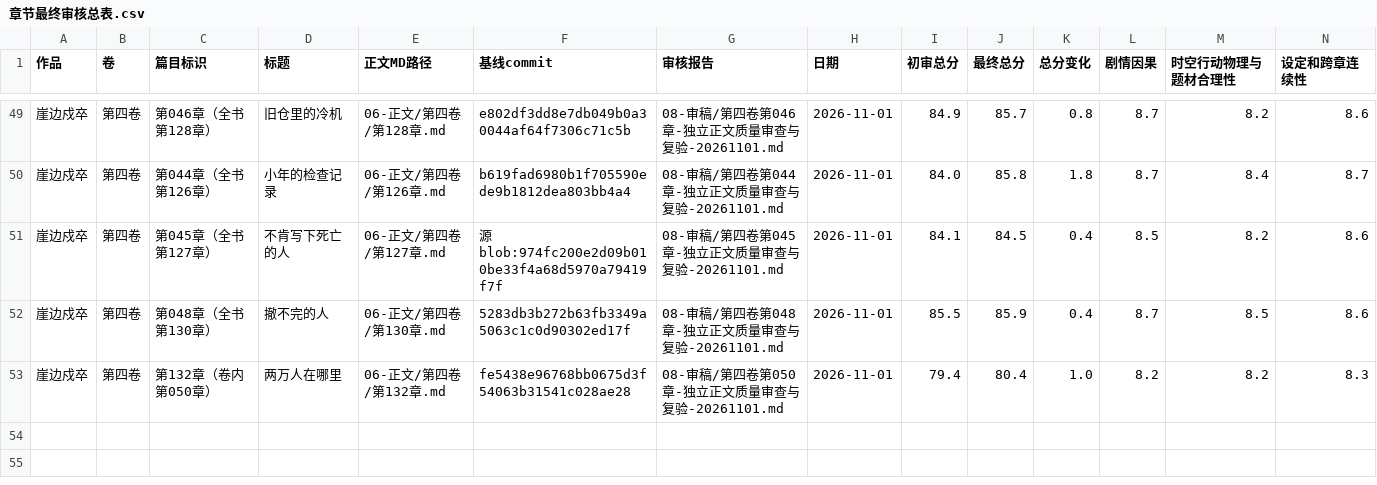
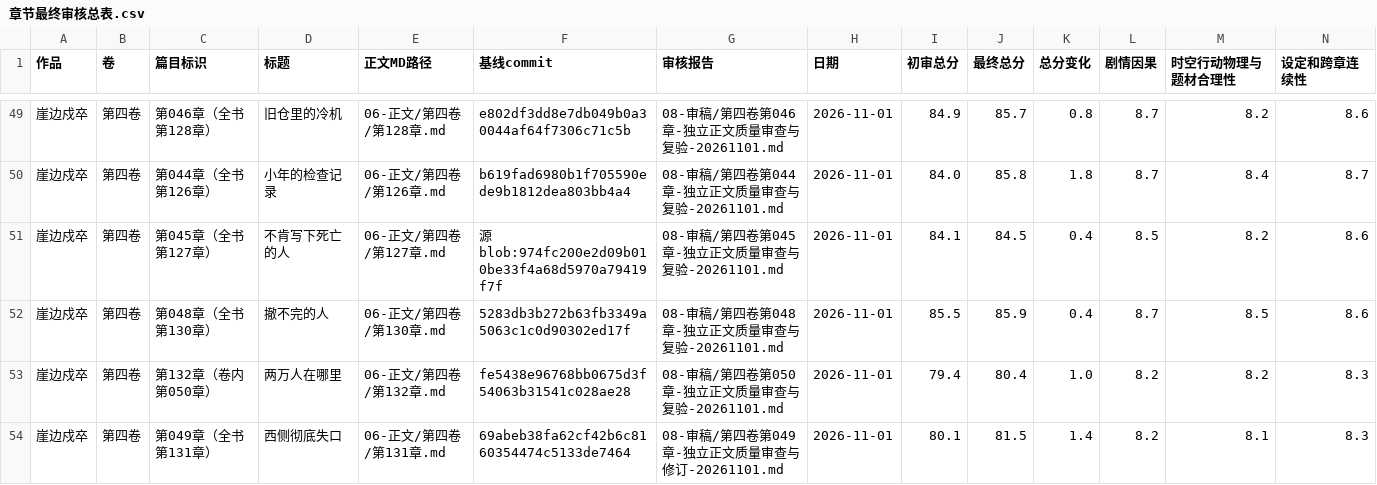
Before and after one commit to yuqiangdede/The-Last-Watch, a CSV file: 08-审稿/章节最终审核总表.csv, drawn as a sheet; only a part is shown, gaps mark what is left out; rows hold the shown columns only; the diff names each change by its address in the sheet, - before the commit and + after, or states it on an @@ line.

Commit message:
docs(review): index reviewed volume 4 chapter 49 in CSV register

```diff
--- a/08-审稿/章节最终审核总表.csv
+++ b/08-审稿/章节最终审核总表.csv
+row 54: 崖边戍卒 | 第四卷 | 第049章（全书第131章） | 西侧彻底失口 | 06-正文/第四卷/第131章.md | 69abeb38fa62cf42b6c8160354474c5133de7464 | 08-审稿/第四卷第049章-独立正文质量审查与修订-20261101.md | 2026-11-01 | 80.1 | 81.5 | 1.4 | 8.2 | 8.1 | 8.3
```
